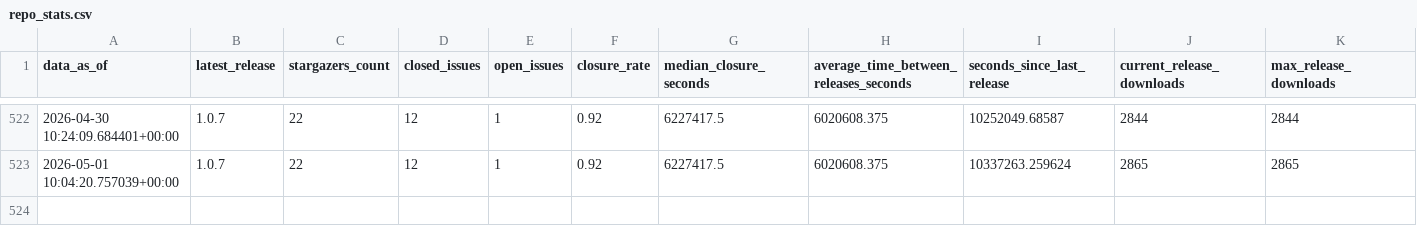
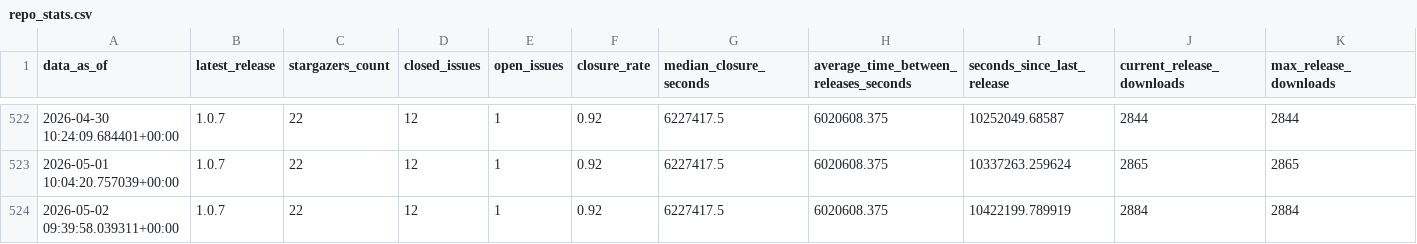
Before and after one commit to HandcartCactus/obsidian-remove-newlines, a CSV file: repo_stats.csv, drawn as a sheet; only a part is shown, gaps mark what is left out; rows hold the shown columns only; the diff names each change by its address in the sheet, - before the commit and + after, or states it on an @@ line.

```diff
--- a/repo_stats.csv
+++ b/repo_stats.csv
+row 524: 2026-05-02 09:39:58.039311+00:00 | 1.0.7 | 22 | 12 | 1 | 0.92 | 6227417.5 | 6020608.375 | 10422199.789919 | 2884 | 2884
```
